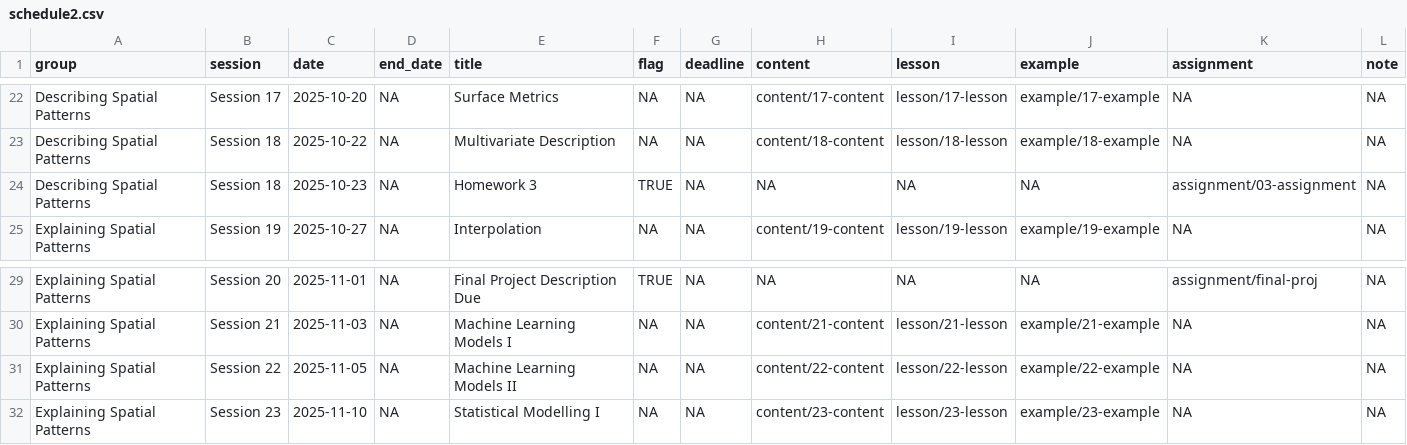
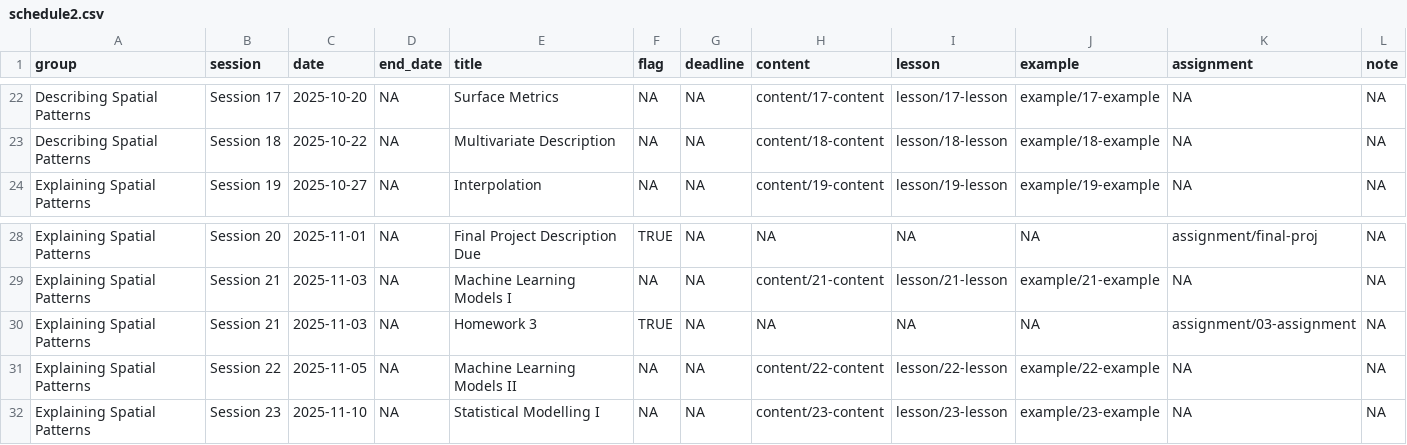
Before and after one commit to mattwilliamson13/isdrfall2025, a CSV file: data/schedule2.csv, drawn as a sheet; only a part is shown, gaps mark what is left out; removed rows and columns are numbered as before the commit, all else as after; the diff names each change by its address in the sheet, - before the commit and + after, or states it on an @@ line.

```diff
--- a/data/schedule2.csv
+++ b/data/schedule2.csv
-row 24: Describing Spatial Patterns | Session 18 | 2025-10-23 | NA | Homework 3 | TRUE | NA | NA | NA | NA | assignment/03-assignment | NA
+row 30: Explaining Spatial Patterns | Session 21 | 2025-11-03 | NA | Homework 3 | TRUE | NA | NA | NA | NA | assignment/03-assignment | NA
```
Also changed, not shown: 34 other files.
